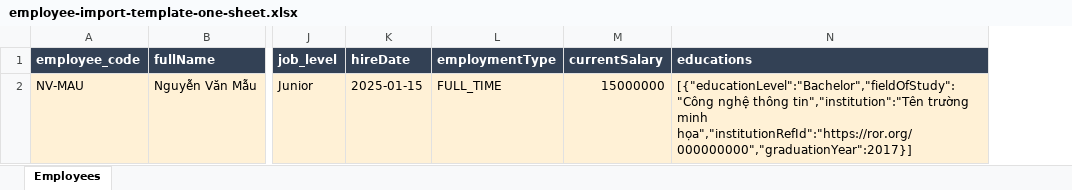
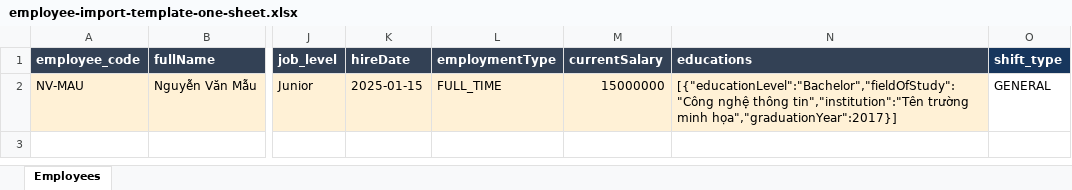
Before and after one commit to nhomdoantotnghiep2026-pixel/ERIS-Employee-Retention-Intelligence-System-FE, an Excel workbook: public/employee-import-template-one-sheet.xlsx, sheet Employees, drawn as a sheet; only a part is shown, gaps mark what is left out; values as stored, in another font and other column widths than the file's, no borders; the diff names each change by its address in the sheet, - before the commit and + after, or states it on an @@ line.

Commit message:
feat: improve employee preview and partial attendance imports

```diff
--- a/public/employee-import-template-one-sheet.xlsx (sheet Employees)
+++ b/public/employee-import-template-one-sheet.xlsx (sheet Employees)
+column O (shift_type), row 2: GENERAL
-N2 (educations): …trường minh họa","institutionRefId":"https://ror.org/000000000","graduationYear":2017}]
+N2 (educations): …trường minh họa","graduationYear":2017}]
```
Also changed, not shown: public/employee-import-template.xlsx, 9 other files.
